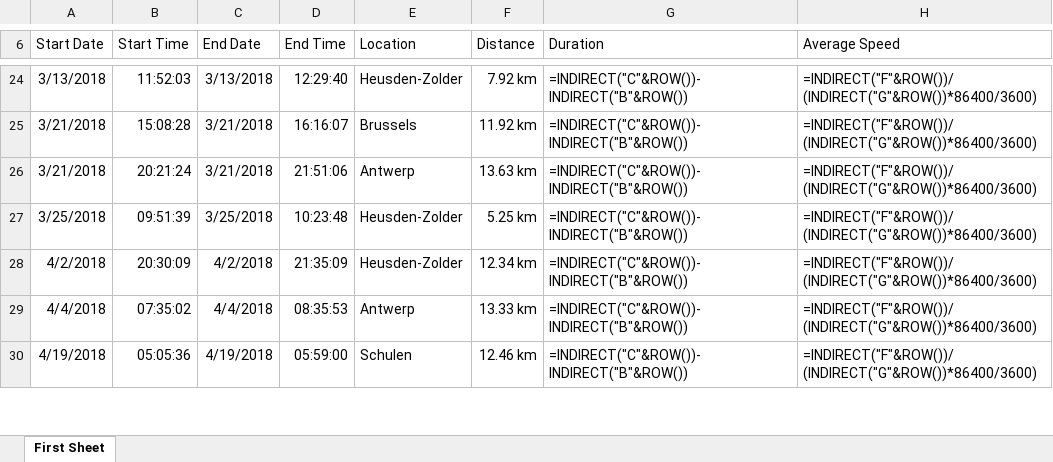
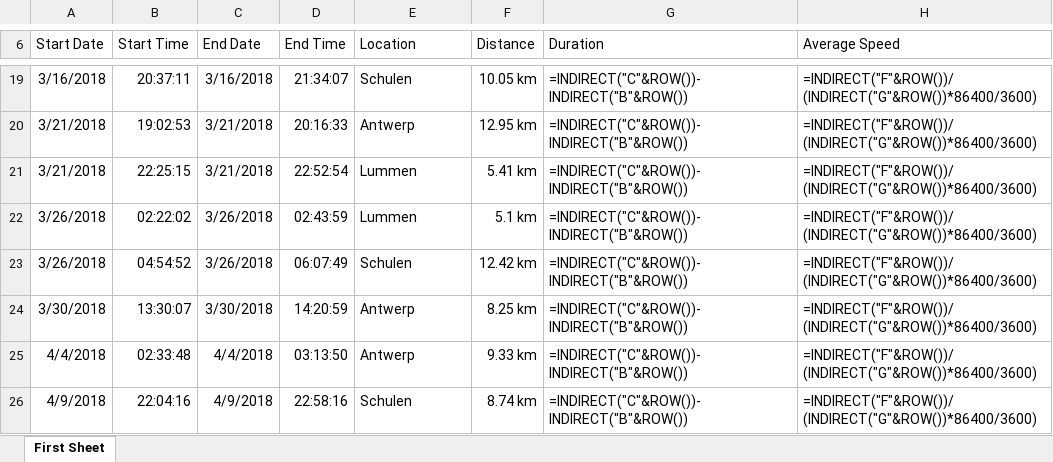
Before and after one commit to dhorions/Course_ApachePOI, an Excel workbook: resources/lecture11.xlsx, sheet First Sheet, drawn as a sheet; only a part is shown, gaps mark what is left out; values as stored, in another font and other column widths than the file's, no borders; formulas without a stored value are shown as written; table styles not drawn; removed rows and columns are numbered as before the commit, all else as after; the diff covers the shown part only; the diff names each change by its address in the sheet, - before the commit and + after, or states it on an @@ line.

```diff
--- a/resources/lecture11.xlsx (sheet First Sheet)
+++ b/resources/lecture11.xlsx (sheet First Sheet)
-A19 (Start Date): 3/13/2018
+A19 (Start Date): 3/16/2018
-B19 (Start Time): 11:52:03
+B19 (Start Time): 20:37:11
-C19 (End Date): 3/13/2018
+C19 (End Date): 3/16/2018
-D19 (End Time): 12:29:40
+D19 (End Time): 21:34:07
-E19 (Location): Heusden-Zolder
+E19 (Location): Schulen
-F19 (Distance): 7.92 km
+F19 (Distance): 10.05 km
-B20 (Start Time): 15:08:28
+B20 (Start Time): 19:02:53
-D20 (End Time): 16:16:07
+D20 (End Time): 20:16:33
-E20 (Location): Brussels
+E20 (Location): Antwerp
-F20 (Distance): 11.92 km
+F20 (Distance): 12.95 km
-B21 (Start Time): 20:21:24
+B21 (Start Time): 22:25:15
-D21 (End Time): 21:51:06
+D21 (End Time): 22:52:54
-E21 (Location): Antwerp
+E21 (Location): Lummen
-F21 (Distance): 13.63 km
+F21 (Distance): 5.41 km
-row 27: 3/25/2018 | 09:51:39 | 3/25/2018 | 10:23:48 | Heusden-Zolder | 5.25 km | =INDIRECT("C"&ROW())-INDIRECT("B"&ROW()) | =INDIRECT("F"&ROW())/(INDIRECT("G"&ROW())*86400/3600)
-A22 (Start Date): 4/2/2018
+A22 (Start Date): 3/26/2018
-B22 (Start Time): 20:30:09
+B22 (Start Time): 02:22:02
-C22 (End Date): 4/2/2018
+C22 (End Date): 3/26/2018
-D22 (End Time): 21:35:09
+D22 (End Time): 02:43:59
-E22 (Location): Heusden-Zolder
+E22 (Location): Lummen
-F22 (Distance): 12.34 km
+F22 (Distance): 5.1 km
+row 23: 3/26/2018 | 04:54:52 | 3/26/2018 | 06:07:49 | Schulen | 12.42 km | =INDIRECT("C"&ROW())-INDIRECT("B"&ROW()) | =INDIRECT("F"&ROW())/(INDIRECT("G"&ROW())*86400/3600)
+row 24: 3/30/2018 | 13:30:07 | 3/30/2018 | 14:20:59 | Antwerp | 8.25 km | =INDIRECT("C"&ROW())-INDIRECT("B"&ROW()) | =INDIRECT("F"&ROW())/(INDIRECT("G"&ROW())*86400/3600)
-B25 (Start Time): 07:35:02
+B25 (Start Time): 02:33:48
-D25 (End Time): 08:35:53
+D25 (End Time): 03:13:50
-F25 (Distance): 13.33 km
+F25 (Distance): 9.33 km
-A26 (Start Date): 4/19/2018
+A26 (Start Date): 4/9/2018
-B26 (Start Time): 05:05:36
+B26 (Start Time): 22:04:16
-C26 (End Date): 4/19/2018
+C26 (End Date): 4/9/2018
-D26 (End Time): 05:59:00
+D26 (End Time): 22:58:16
-F26 (Distance): 12.46 km
+F26 (Distance): 8.74 km
```
Also changed, not shown: 6 added rows, 7 removed rows and 58 edited cells elsewhere in this sheet, resources/lecture12.xlsx, 2 other files.
